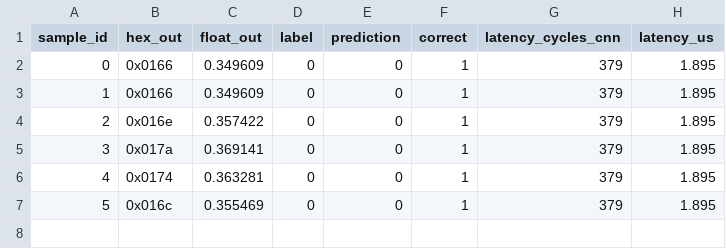
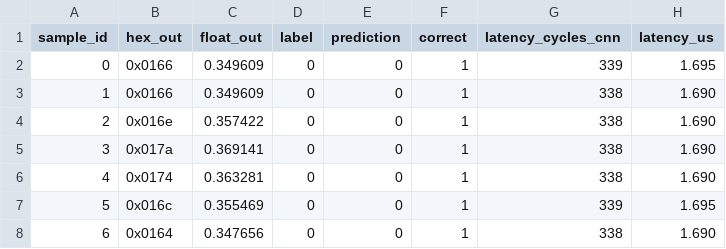
Before and after one commit to NuDAQ/AI-Trigger-System, a CSV file: AI_Trigger_System/AI_Trigger_System.sim/sim_1/behav/xsim/ai_trigger_results.csv, drawn as a sheet.

```diff
--- a/AI_Trigger_System/AI_Trigger_System.sim/sim_1/behav/xsim/ai_trigger_results.csv
+++ b/AI_Trigger_System/AI_Trigger_System.sim/sim_1/behav/xsim/ai_trigger_results.csv
@@ -1,7 +1,8 @@
 sample_id,hex_out,float_out,label,prediction,correct,latency_cycles_cnn,latency_us
-0,0x0166,0.349609,0,0,1,379,1.895
-1,0x0166,0.349609,0,0,1,379,1.895
-2,0x016e,0.357422,0,0,1,379,1.895
-3,0x017a,0.369141,0,0,1,379,1.895
-4,0x0174,0.363281,0,0,1,379,1.895
-5,0x016c,0.355469,0,0,1,379,1.895
+0,0x0166,0.349609,0,0,1,339,1.695
+1,0x0166,0.349609,0,0,1,338,1.690
+2,0x016e,0.357422,0,0,1,338,1.690
+3,0x017a,0.369141,0,0,1,338,1.690
+4,0x0174,0.363281,0,0,1,338,1.690
+5,0x016c,0.355469,0,0,1,339,1.695
+6,0x0164,0.347656,0,0,1,338,1.690
```
Also changed, not shown: 13 other files.
